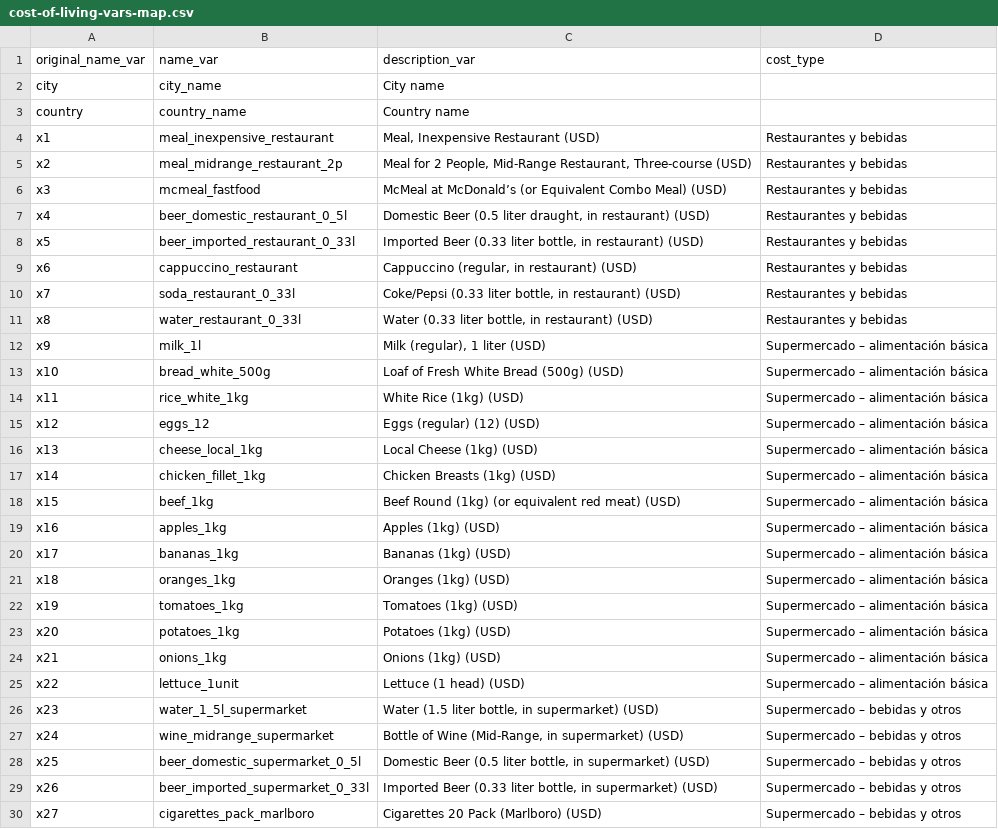
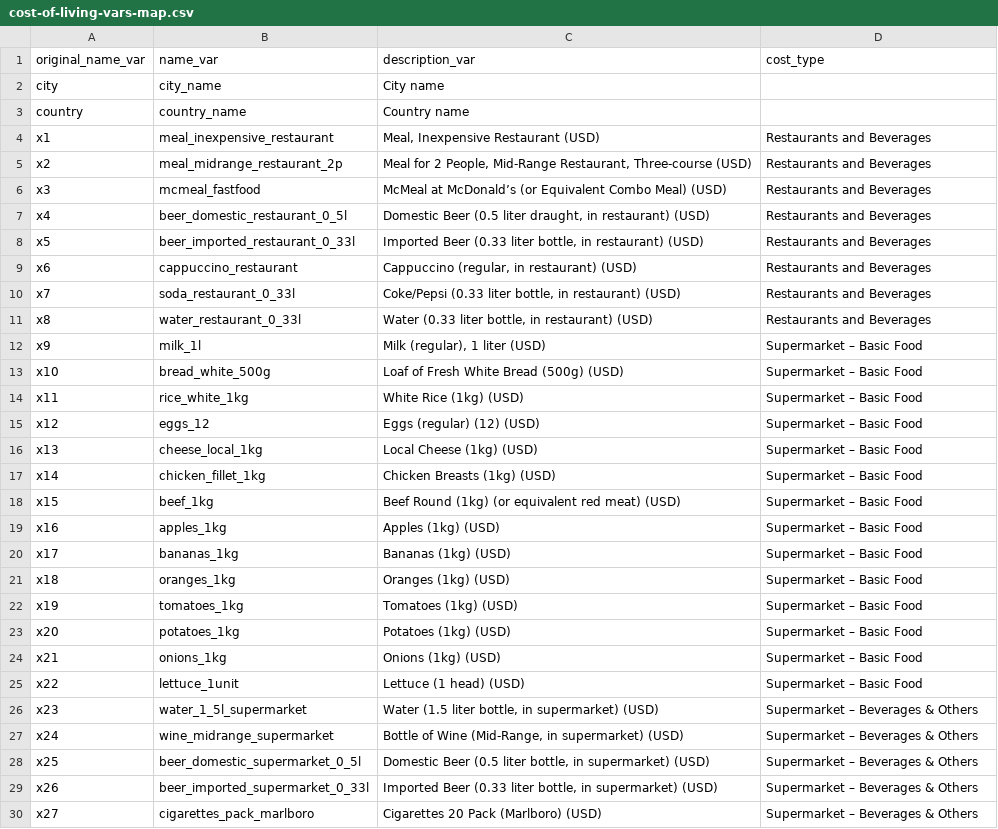
Before and after one commit to danielaaguirrej55-source/EDA-Nomadismo-Digital, a CSV file: src/data/cost-of-living-vars-map.csv, drawn as a sheet; only a part is shown; the diff covers the shown part only.

Commit message:
EDA - Nomadismo digital / ETL archivo Cost of Living
- Renombrado de columnas.
- Incorporación al dataset de Tipología de Coste para EDA posterior.
- Siguientes pasos:
1. Introducir columnas de precio en EUR además de USD.
2. Limpieza de valores nulos.
3. Guardado de dataset limpio en CSV en carpeta /notebooks/data.
4. Cargar dataset final en notebook Cost of Living.

```diff
--- a/src/data/cost-of-living-vars-map.csv
+++ b/src/data/cost-of-living-vars-map.csv
@@ -3,28 +3,28 @@ city,city_name,City name,
 country,country_name,Country name,
-x1,meal_inexpensive_restaurant,"Meal, Inexpensive Restaurant (USD)",Restaurantes y bebidas
-x2,meal_midrange_restaurant_2p,"Meal for 2 People, Mid-Range Restaurant, Three-course (USD)",Restaurantes y bebidas
-x3,mcmeal_fastfood,McMeal at McDonald’s (or Equivalent Combo Meal) (USD),Restaurantes y bebidas
-x4,beer_domestic_restaurant_0_5l,"Domestic Beer (0.5 liter draught, in restaurant) (USD)",Restaurantes y bebidas
-x5,beer_imported_restaurant_0_33l,"Imported Beer (0.33 liter bottle, in restaurant) (USD)",Restaurantes y bebidas
-x6,cappuccino_restaurant,"Cappuccino (regular, in restaurant) (USD)",Restaurantes y bebidas
-x7,soda_restaurant_0_33l,"Coke/Pepsi (0.33 liter bottle, in restaurant) (USD)",Restaurantes y bebidas
-x8,water_restaurant_0_33l,"Water (0.33 liter bottle, in restaurant) (USD)",Restaurantes y bebidas
-x9,milk_1l,"Milk (regular), 1 liter (USD)",Supermercado – alimentación básica
-x10,bread_white_500g,Loaf of Fresh White Bread (500g) (USD),Supermercado – alimentación básica
-x11,rice_white_1kg,White Rice (1kg) (USD),Supermercado – alimentación básica
-x12,eggs_12,Eggs (regular) (12) (USD),Supermercado – alimentación básica
-x13,cheese_local_1kg,Local Cheese (1kg) (USD),Supermercado – alimentación básica
-x14,chicken_fillet_1kg,Chicken Breasts (1kg) (USD),Supermercado – alimentación básica
-x15,beef_1kg,Beef Round (1kg) (or equivalent red meat) (USD),Supermercado – alimentación básica
-x16,apples_1kg,Apples (1kg) (USD),Supermercado – alimentación básica
-x17,bananas_1kg,Bananas (1kg) (USD),Supermercado – alimentación básica
-x18,oranges_1kg,Oranges (1kg) (USD),Supermercado – alimentación básica
-x19,tomatoes_1kg,Tomatoes (1kg) (USD),Supermercado – alimentación básica
-x20,potatoes_1kg,Potatoes (1kg) (USD),Supermercado – alimentación básica
-x21,onions_1kg,Onions (1kg) (USD),Supermercado – alimentación básica
-x22,lettuce_1unit,Lettuce (1 head) (USD),Supermercado – alimentación básica
-x23,water_1_5l_supermarket,"Water (1.5 liter bottle, in supermarket) (USD)",Supermercado – bebidas y otros
-x24,wine_midrange_supermarket,"Bottle of Wine (Mid-Range, in supermarket) (USD)",Supermercado – bebidas y otros
-x25,beer_domestic_supermarket_0_5l,"Domestic Beer (0.5 liter bottle, in supermarket) (USD)",Supermercado – bebidas y otros
-x26,beer_imported_supermarket_0_33l,"Imported Beer (0.33 liter bottle, in supermarket) (USD)",Supermercado – bebidas y otros
-x27,cigarettes_pack_marlboro,Cigarettes 20 Pack (Marlboro) (USD),Supermercado – bebidas y otros
+x1,meal_inexpensive_restaurant,"Meal, Inexpensive Restaurant (USD)",Restaurants and Beverages
+x2,meal_midrange_restaurant_2p,"Meal for 2 People, Mid-Range Restaurant, Three-course (USD)",Restaurants and Beverages
+x3,mcmeal_fastfood,McMeal at McDonald’s (or Equivalent Combo Meal) (USD),Restaurants and Beverages
+x4,beer_domestic_restaurant_0_5l,"Domestic Beer (0.5 liter draught, in restaurant) (USD)",Restaurants and Beverages
+x5,beer_imported_restaurant_0_33l,"Imported Beer (0.33 liter bottle, in restaurant) (USD)",Restaurants and Beverages
+x6,cappuccino_restaurant,"Cappuccino (regular, in restaurant) (USD)",Restaurants and Beverages
+x7,soda_restaurant_0_33l,"Coke/Pepsi (0.33 liter bottle, in restaurant) (USD)",Restaurants and Beverages
+x8,water_restaurant_0_33l,"Water (0.33 liter bottle, in restaurant) (USD)",Restaurants and Beverages
+x9,milk_1l,"Milk (regular), 1 liter (USD)",Supermarket – Basic Food
+x10,bread_white_500g,Loaf of Fresh White Bread (500g) (USD),Supermarket – Basic Food
+x11,rice_white_1kg,White Rice (1kg) (USD),Supermarket – Basic Food
+x12,eggs_12,Eggs (regular) (12) (USD),Supermarket – Basic Food
+x13,cheese_local_1kg,Local Cheese (1kg) (USD),Supermarket – Basic Food
+x14,chicken_fillet_1kg,Chicken Breasts (1kg) (USD),Supermarket – Basic Food
+x15,beef_1kg,Beef Round (1kg) (or equivalent red meat) (USD),Supermarket – Basic Food
+x16,apples_1kg,Apples (1kg) (USD),Supermarket – Basic Food
+x17,bananas_1kg,Bananas (1kg) (USD),Supermarket – Basic Food
+x18,oranges_1kg,Oranges (1kg) (USD),Supermarket – Basic Food
+x19,tomatoes_1kg,Tomatoes (1kg) (USD),Supermarket – Basic Food
+x20,potatoes_1kg,Potatoes (1kg) (USD),Supermarket – Basic Food
+x21,onions_1kg,Onions (1kg) (USD),Supermarket – Basic Food
+x22,lettuce_1unit,Lettuce (1 head) (USD),Supermarket – Basic Food
+x23,water_1_5l_supermarket,"Water (1.5 liter bottle, in supermarket) (USD)",Supermarket – Beverages & Others
+x24,wine_midrange_supermarket,"Bottle of Wine (Mid-Range, in supermarket) (USD)",Supermarket – Beverages & Others
+x25,beer_domestic_supermarket_0_5l,"Domestic Beer (0.5 liter bottle, in supermarket) (USD)",Supermarket – Beverages & Others
+x26,beer_imported_supermarket_0_33l,"Imported Beer (0.33 liter bottle, in supermarket) (USD)",Supermarket – Beverages & Others
+x27,cigarettes_pack_marlboro,Cigarettes 20 Pack (Marlboro) (USD),Supermarket – Beverages & Others
```
Also changed, not shown: 29 edited cells elsewhere in this file, src/notebooks/data/cost-of-living-vars-map.csv, 1 other file.
